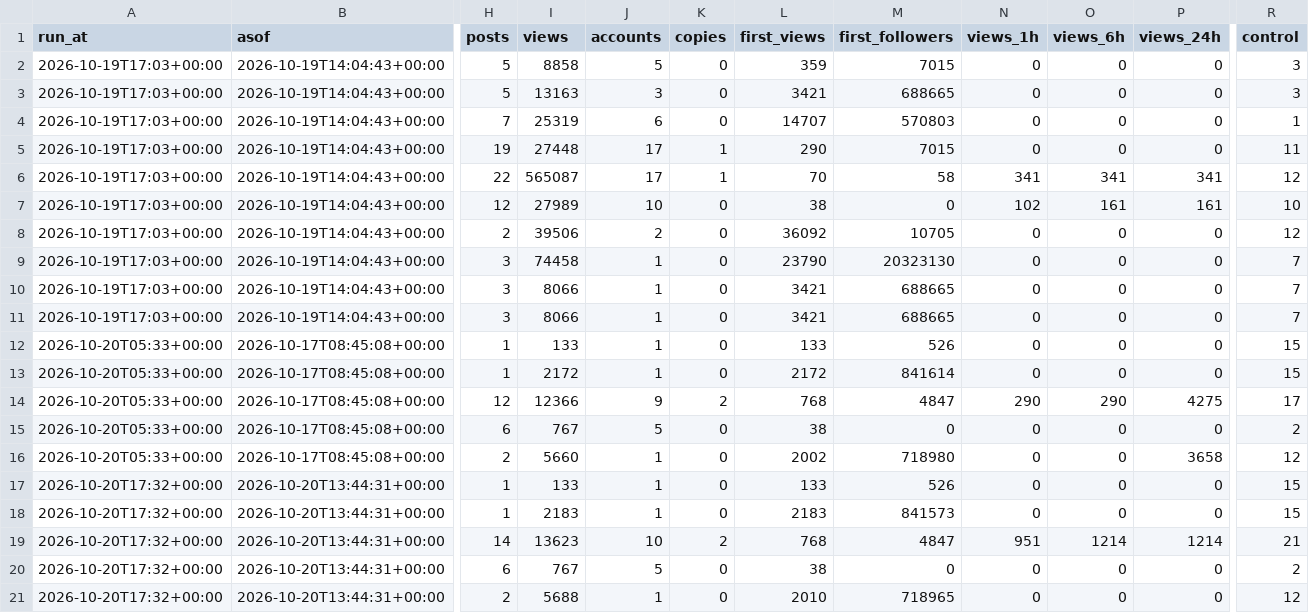
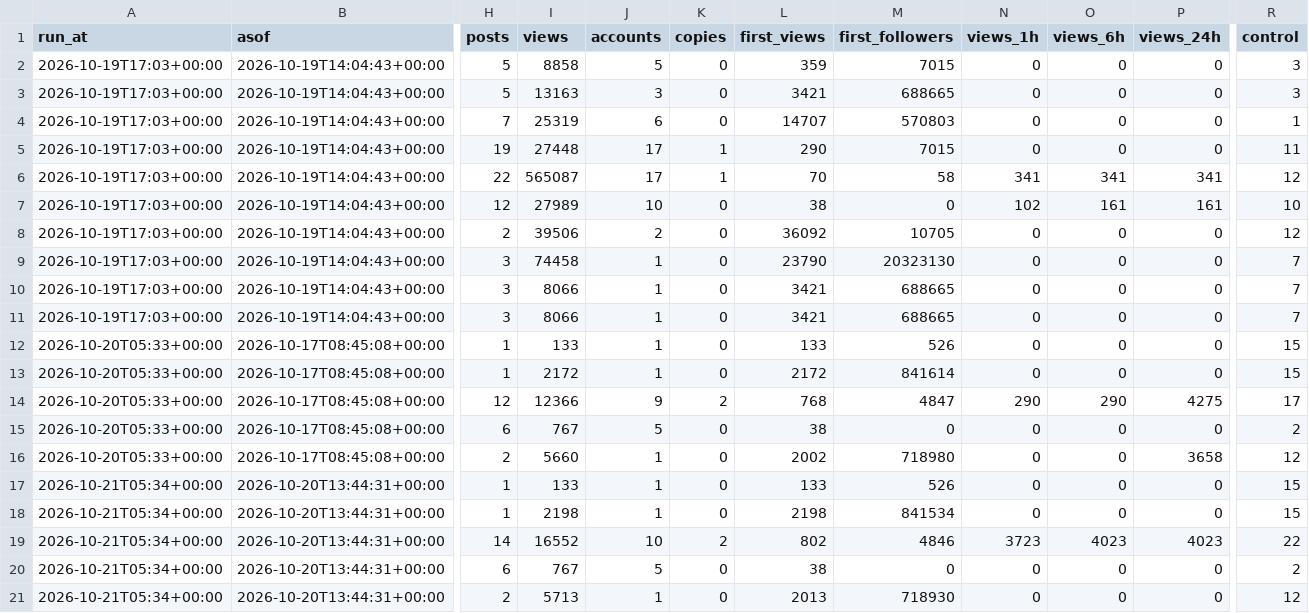
Before and after one commit to htownz/narrative-tracker, a CSV file: data/features/issue-montera-footprint-live.csv, drawn as a sheet; only a part is shown, gaps mark what is left out; the diff names each change by its address in the sheet, - before the commit and + after, or states it on an @@ line.

```diff
--- a/data/features/issue-montera-footprint-live.csv
+++ b/data/features/issue-montera-footprint-live.csv
-A17:A21 (run_at): 2026-10-20T17:32+00:00
+A17:A21 (run_at): 2026-10-21T05:34+00:00
-I18 (views): 2183
+I18 (views): 2198
-L18 (first_views): 2183
+L18 (first_views): 2198
-M18 (first_followers): 841573
+M18 (first_followers): 841534
-I19 (views): 13623
+I19 (views): 16552
-L19 (first_views): 768
+L19 (first_views): 802
-M19 (first_followers): 4847
+M19 (first_followers): 4846
-N19 (views_1h): 951
+N19 (views_1h): 3723
-O19 (views_6h): 1214
+O19 (views_6h): 4023
-P19 (views_24h): 1214
+P19 (views_24h): 4023
-R19 (control): 21
+R19 (control): 22
-I21 (views): 5688
+I21 (views): 5713
-L21 (first_views): 2010
+L21 (first_views): 2013
-M21 (first_followers): 718965
+M21 (first_followers): 718930
```
Also changed, not shown: data/features/issue-grid-live.csv, data/features/picks.csv, 42 other files.
